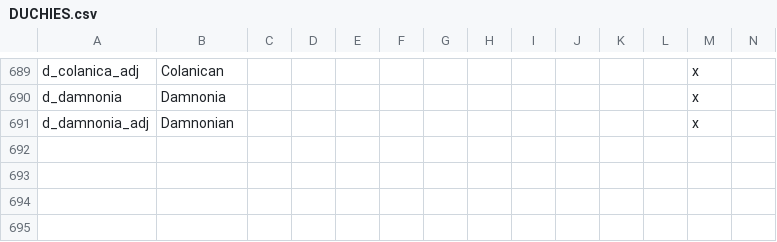
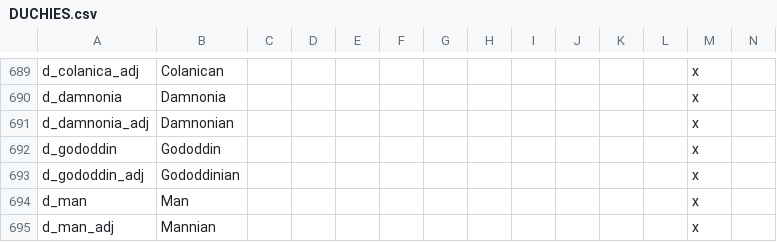
Before and after one commit to swf541/Iron-Age-Terrarum-Antiqua, a CSV file: Iron Age Terrarum Antiqua/localisation/DUCHIES.csv, drawn as a sheet; only a part is shown, gaps mark what is left out; rows hold the shown columns only; the diff names each change by its address in the sheet, - before the commit and + after, or states it on an @@ line.

```diff
--- a/Iron Age Terrarum Antiqua/localisation/DUCHIES.csv
+++ b/Iron Age Terrarum Antiqua/localisation/DUCHIES.csv
+row 692: d_gododdin | Gododdin |  |  |  |  |  |  |  |  |  |  | x
+row 693: d_gododdin_adj | Gododdinian |  |  |  |  |  |  |  |  |  |  | x
+row 694: d_man | Man |  |  |  |  |  |  |  |  |  |  | x
+row 695: d_man_adj | Mannian |  |  |  |  |  |  |  |  |  |  | x
```
Also changed, not shown: Iron Age Terrarum Antiqua/localisation/KINGDOMS.csv, 23 other files.
